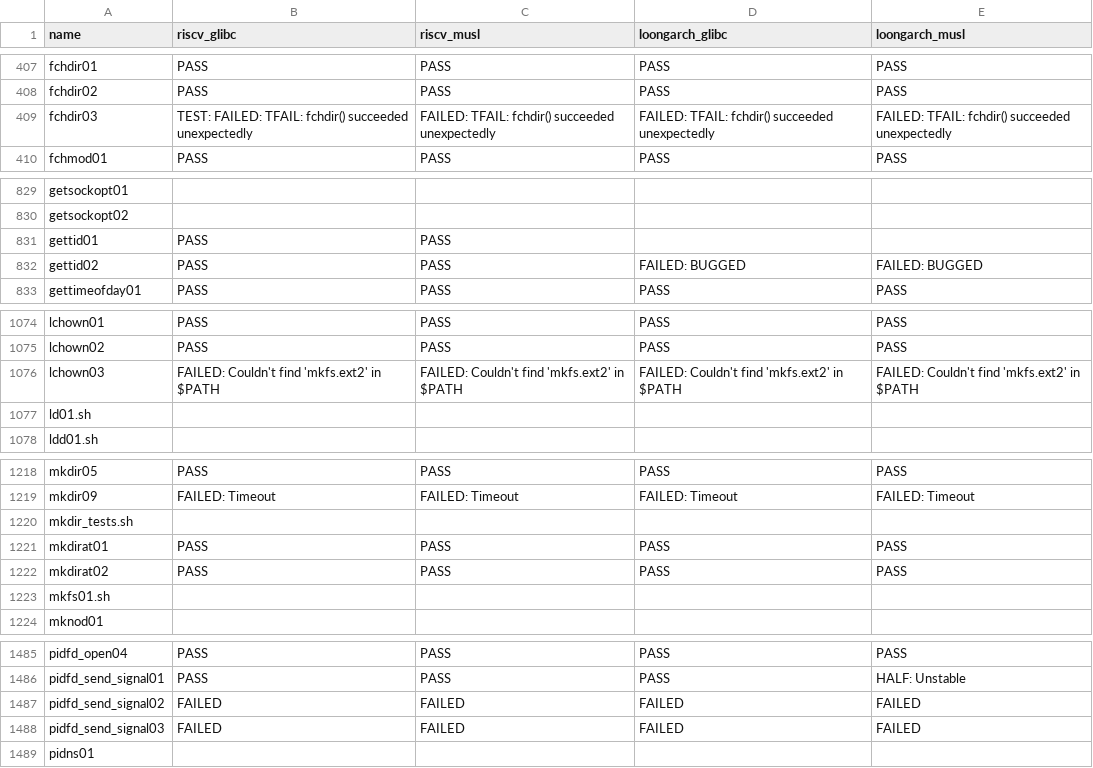
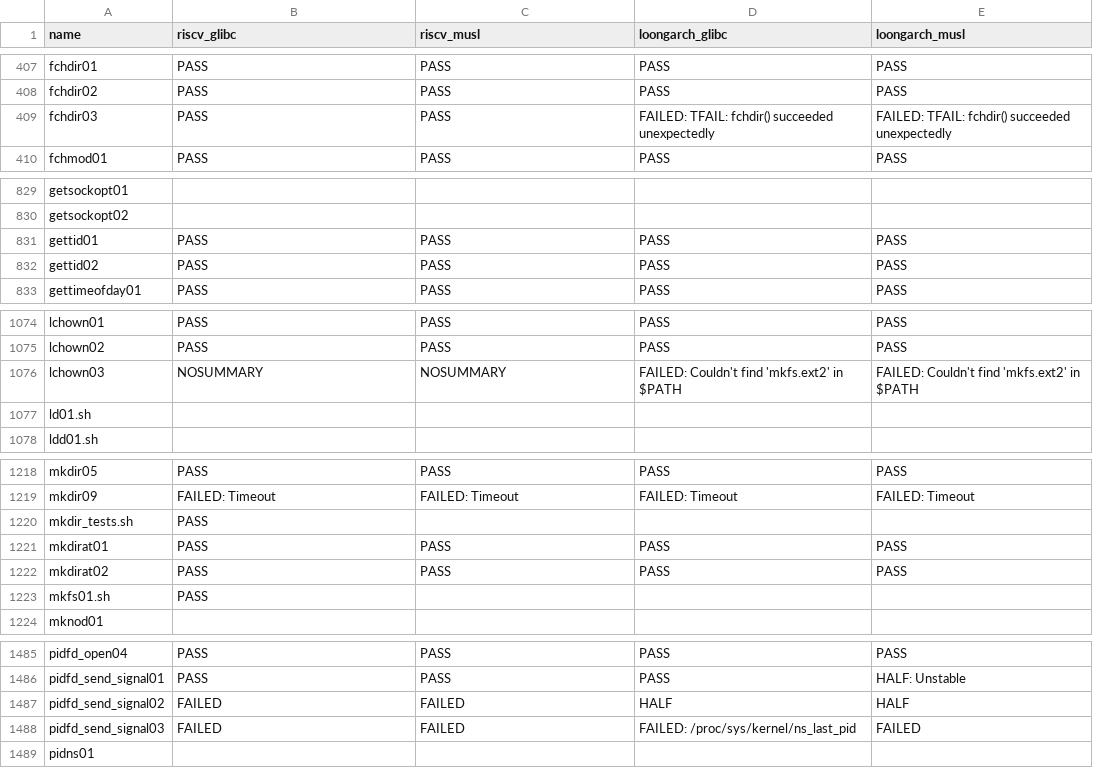
Before and after one commit to LRache/KernelX-testsuit, a CSV file: testsuit-for-oskernel/ltp_test_status.csv, drawn as a sheet; only a part is shown, gaps mark what is left out; the diff covers the shown part only.

```diff
--- a/testsuit-for-oskernel/ltp_test_status.csv
+++ b/testsuit-for-oskernel/ltp_test_status.csv
@@ -408,3 +408,3 @@ fchdir01,PASS,PASS,PASS,PASS
 fchdir02,PASS,PASS,PASS,PASS
-fchdir03,TEST: FAILED: TFAIL: fchdir() succeeded unexpectedly,FAILED: TFAIL: fchdir() succeeded unexpectedly,FAILED: TFAIL: fchdir() succeeded unexpectedly,FAILED: TFAIL: fchdir() succeeded unexpectedly
+fchdir03,PASS,PASS,FAILED: TFAIL: fchdir() succeeded unexpectedly,FAILED: TFAIL: fchdir() succeeded unexpectedly
 fchmod01,PASS,PASS,PASS,PASS
@@ -830,4 +830,4 @@ getsockopt01,,,,
 getsockopt02,,,,
-gettid01,PASS,PASS,,
-gettid02,PASS,PASS,FAILED: BUGGED,FAILED: BUGGED
+gettid01,PASS,PASS,PASS,PASS
+gettid02,PASS,PASS,PASS,PASS
 gettimeofday01,PASS,PASS,PASS,PASS
@@ -1075,3 +1075,3 @@ lchown01,PASS,PASS,PASS,PASS
 lchown02,PASS,PASS,PASS,PASS
-lchown03,FAILED: Couldn't find 'mkfs.ext2' in $PATH,FAILED: Couldn't find 'mkfs.ext2' in $PATH,FAILED: Couldn't find 'mkfs.ext2' in $PATH,FAILED: Couldn't find 'mkfs.ext2' in $PATH
+lchown03,NOSUMMARY,NOSUMMARY,FAILED: Couldn't find 'mkfs.ext2' in $PATH,FAILED: Couldn't find 'mkfs.ext2' in $PATH
 ld01.sh,,,,
@@ -1219,6 +1219,6 @@ mkdir05,PASS,PASS,PASS,PASS
 mkdir09,FAILED: Timeout,FAILED: Timeout,FAILED: Timeout,FAILED: Timeout
-mkdir_tests.sh,,,,
+mkdir_tests.sh,PASS,,,
 mkdirat01,PASS,PASS,PASS,PASS
 mkdirat02,PASS,PASS,PASS,PASS
-mkfs01.sh,,,,
+mkfs01.sh,PASS,,,
 mknod01,,,,
@@ -1486,4 +1486,4 @@ pidfd_open04,PASS,PASS,PASS,PASS
 pidfd_send_signal01,PASS,PASS,PASS,HALF: Unstable
-pidfd_send_signal02,FAILED,FAILED,FAILED,FAILED
-pidfd_send_signal03,FAILED,FAILED,FAILED,FAILED
+pidfd_send_signal02,FAILED,FAILED,HALF,HALF
+pidfd_send_signal03,FAILED,FAILED,FAILED: /proc/sys/kernel/ns_last_pid,FAILED
 pidns01,,,,
```
Also changed, not shown: 98 edited cells elsewhere in this file, 3 other files.
